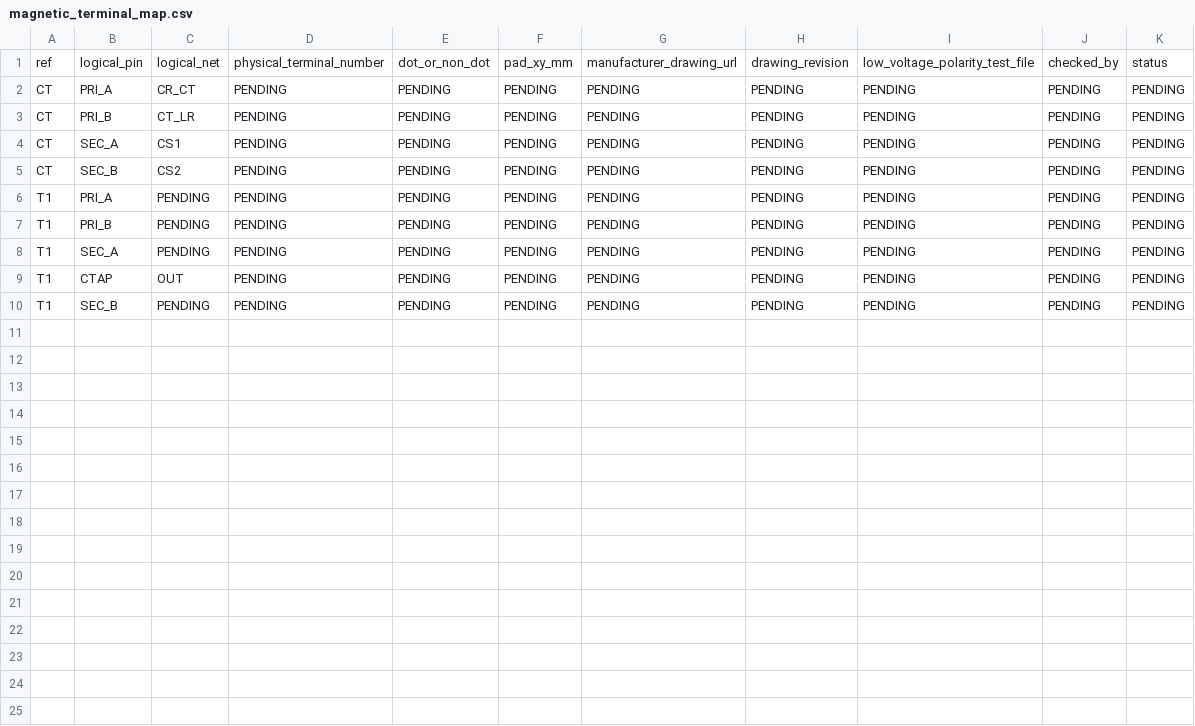
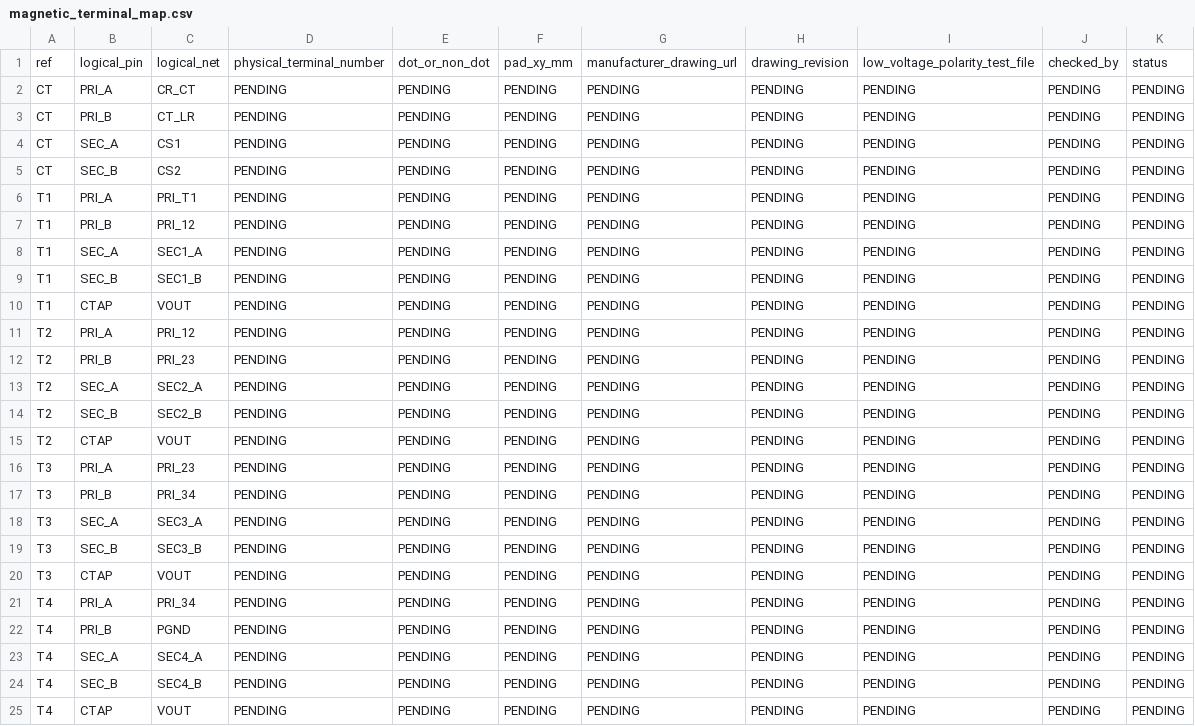
Before and after one commit to czy0126/CZY, a CSV file: docs/D1_EXECUTION_KIT/templates/magnetic_terminal_map.csv, drawn as a sheet.

Commit message:
fix(magnetics): replace stale nine-row terminal map and OUT typo with complete golden 24 rows

```diff
--- a/docs/D1_EXECUTION_KIT/templates/magnetic_terminal_map.csv
+++ b/docs/D1_EXECUTION_KIT/templates/magnetic_terminal_map.csv
@@ -5,6 +5,21 @@ CT,SEC_A,CS1,PENDING,PENDING,PENDING,PENDING,PENDING,PENDING,PENDING,PENDING
 CT,SEC_B,CS2,PENDING,PENDING,PENDING,PENDING,PENDING,PENDING,PENDING,PENDING
-T1,PRI_A,PENDING,PENDING,PENDING,PENDING,PENDING,PENDING,PENDING,PENDING,PENDING
-T1,PRI_B,PENDING,PENDING,PENDING,PENDING,PENDING,PENDING,PENDING,PENDING,PENDING
-T1,SEC_A,PENDING,PENDING,PENDING,PENDING,PENDING,PENDING,PENDING,PENDING,PENDING
-T1,CTAP,OUT,PENDING,PENDING,PENDING,PENDING,PENDING,PENDING,PENDING,PENDING
-T1,SEC_B,PENDING,PENDING,PENDING,PENDING,PENDING,PENDING,PENDING,PENDING,PENDING
+T1,PRI_A,PRI_T1,PENDING,PENDING,PENDING,PENDING,PENDING,PENDING,PENDING,PENDING
+T1,PRI_B,PRI_12,PENDING,PENDING,PENDING,PENDING,PENDING,PENDING,PENDING,PENDING
+T1,SEC_A,SEC1_A,PENDING,PENDING,PENDING,PENDING,PENDING,PENDING,PENDING,PENDING
+T1,SEC_B,SEC1_B,PENDING,PENDING,PENDING,PENDING,PENDING,PENDING,PENDING,PENDING
+T1,CTAP,VOUT,PENDING,PENDING,PENDING,PENDING,PENDING,PENDING,PENDING,PENDING
+T2,PRI_A,PRI_12,PENDING,PENDING,PENDING,PENDING,PENDING,PENDING,PENDING,PENDING
+T2,PRI_B,PRI_23,PENDING,PENDING,PENDING,PENDING,PENDING,PENDING,PENDING,PENDING
+T2,SEC_A,SEC2_A,PENDING,PENDING,PENDING,PENDING,PENDING,PENDING,PENDING,PENDING
+T2,SEC_B,SEC2_B,PENDING,PENDING,PENDING,PENDING,PENDING,PENDING,PENDING,PENDING
+T2,CTAP,VOUT,PENDING,PENDING,PENDING,PENDING,PENDING,PENDING,PENDING,PENDING
+T3,PRI_A,PRI_23,PENDING,PENDING,PENDING,PENDING,PENDING,PENDING,PENDING,PENDING
+T3,PRI_B,PRI_34,PENDING,PENDING,PENDING,PENDING,PENDING,PENDING,PENDING,PENDING
+T3,SEC_A,SEC3_A,PENDING,PENDING,PENDING,PENDING,PENDING,PENDING,PENDING,PENDING
+T3,SEC_B,SEC3_B,PENDING,PENDING,PENDING,PENDING,PENDING,PENDING,PENDING,PENDING
+T3,CTAP,VOUT,PENDING,PENDING,PENDING,PENDING,PENDING,PENDING,PENDING,PENDING
+T4,PRI_A,PRI_34,PENDING,PENDING,PENDING,PENDING,PENDING,PENDING,PENDING,PENDING
+T4,PRI_B,PGND,PENDING,PENDING,PENDING,PENDING,PENDING,PENDING,PENDING,PENDING
+T4,SEC_A,SEC4_A,PENDING,PENDING,PENDING,PENDING,PENDING,PENDING,PENDING,PENDING
+T4,SEC_B,SEC4_B,PENDING,PENDING,PENDING,PENDING,PENDING,PENDING,PENDING,PENDING
+T4,CTAP,VOUT,PENDING,PENDING,PENDING,PENDING,PENDING,PENDING,PENDING,PENDING
```
